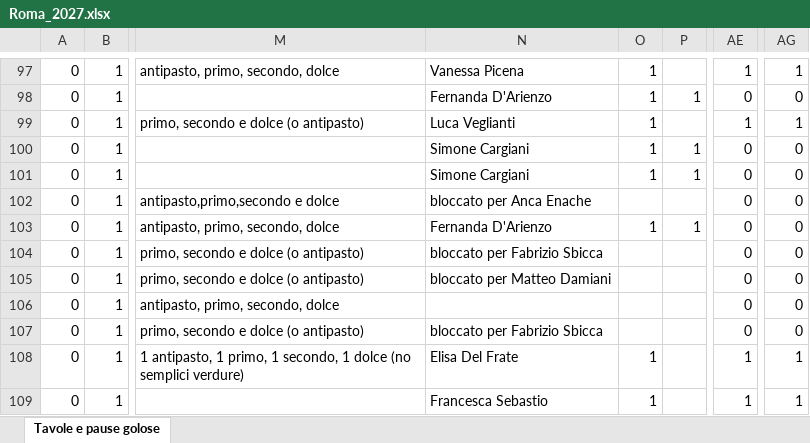
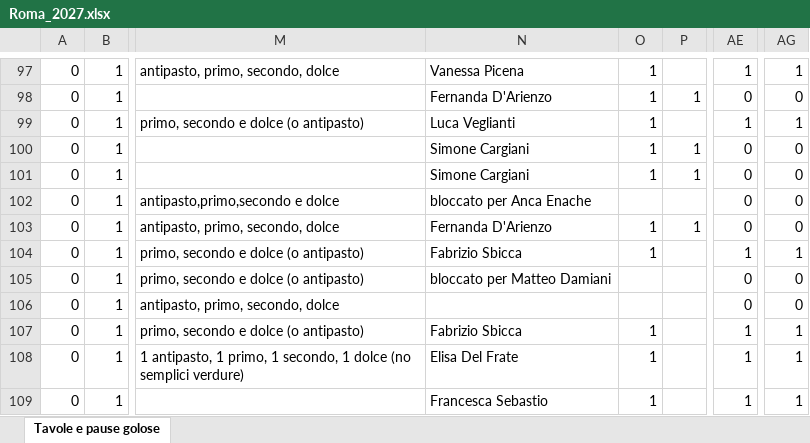
Before and after one commit to pecoraneraeditore/mappa-ristoranti, an Excel workbook: Roma_2027.xlsx, sheet Tavole e pause golose, drawn as a sheet; only a part is shown, gaps mark what is left out; values as stored, in another font and other column widths than the file's, no cell formats; the diff covers the shown part only; the diff names each change by its address in the sheet, - before the commit and + after, or states it on an @@ line.

```diff
--- a/Roma_2027.xlsx (sheet Tavole e pause golose)
+++ b/Roma_2027.xlsx (sheet Tavole e pause golose)
-N104: bloccato per Fabrizio Sbicca
+N104: Fabrizio Sbicca
-O104: (empty)
+O104: 1
-AE104: 0
+AE104: 1
-AG104: 0
+AG104: 1
-N107: bloccato per Fabrizio Sbicca
+N107: Fabrizio Sbicca
-O107: (empty)
+O107: 1
-AE107: 0
+AE107: 1
-AG107: 0
+AG107: 1
```
Also changed, not shown: 2 added rows, 3 removed rows and 122 edited cells elsewhere in this sheet, cell formats, formulas that keep their value, 3 other files.
